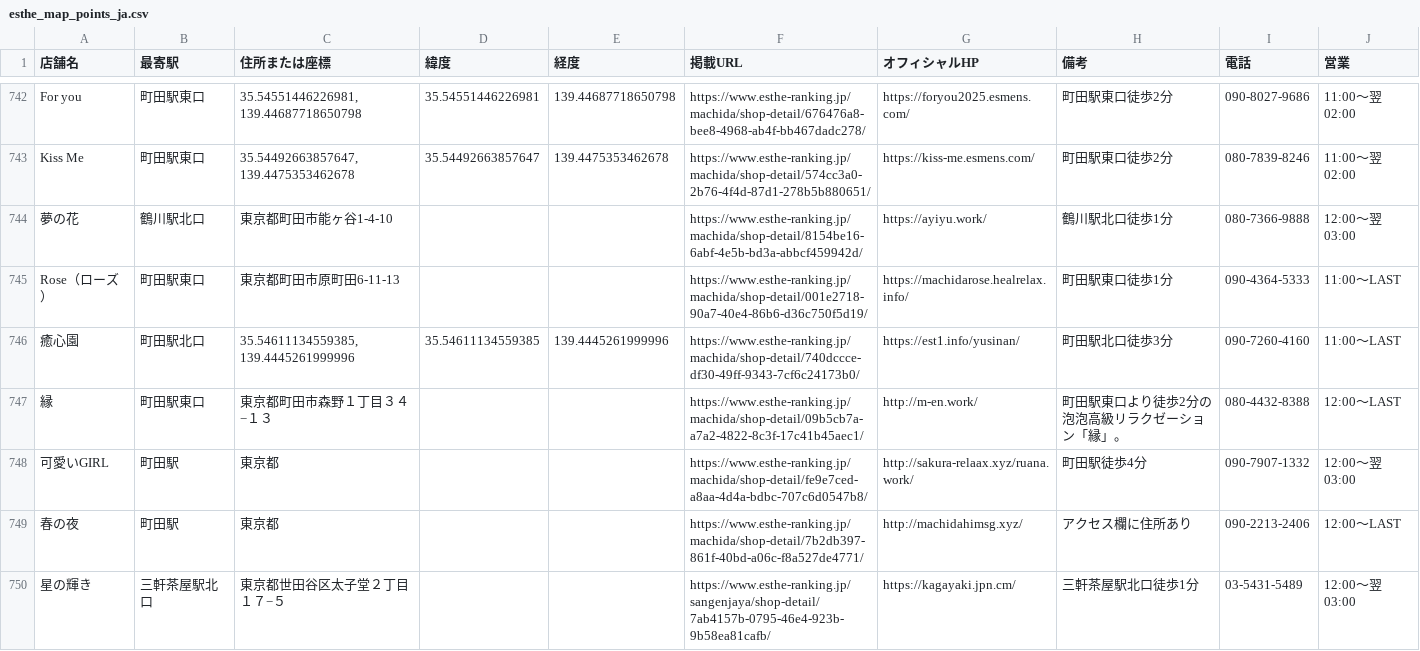
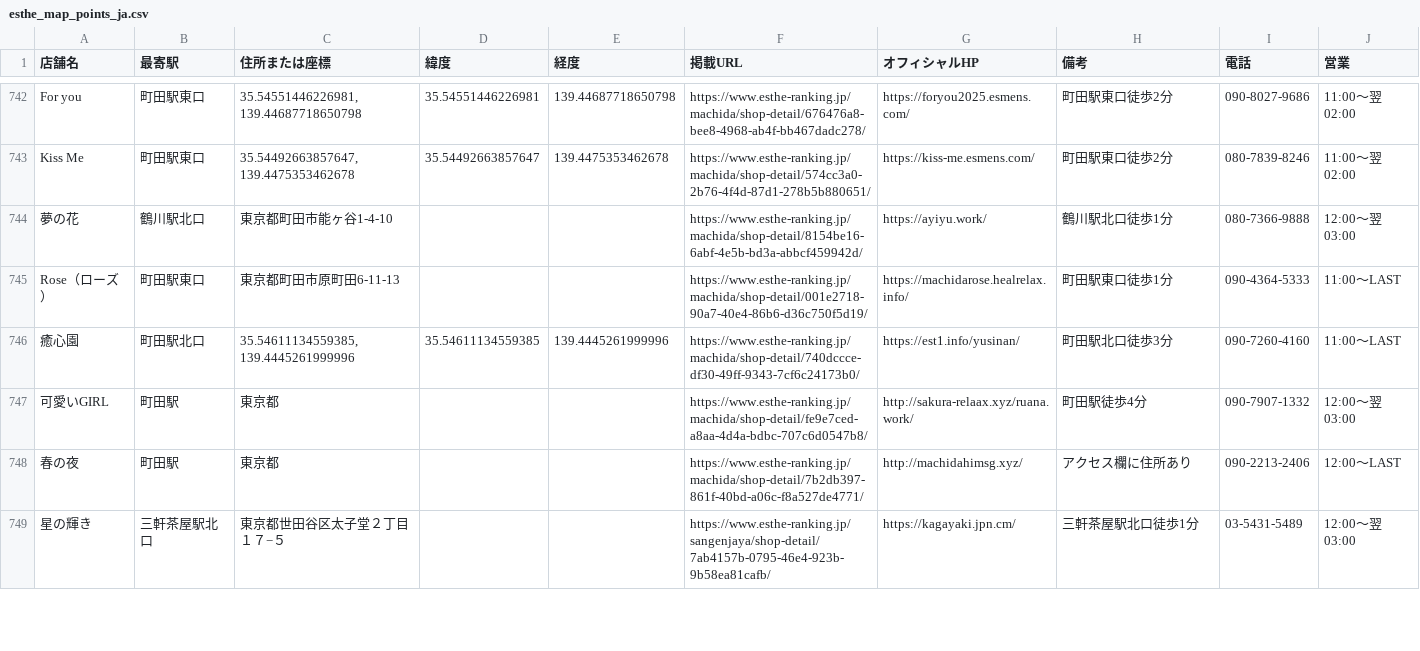
Before and after one commit to tknboon/esthe-viewer, a CSV file: region-data/tokyo/esthe_map_points_ja.csv, drawn as a sheet; only a part is shown, gaps mark what is left out; the diff names each change by its address in the sheet, - before the commit and + after, or states it on an @@ line.

```diff
--- a/region-data/tokyo/esthe_map_points_ja.csv
+++ b/region-data/tokyo/esthe_map_points_ja.csv
-row 747: 縁 | 町田駅東口 | 東京都町田市森野１丁目３４−１３ |  |  | https://www.esthe-ranking.jp/machida/shop-detail/09b5cb7a-a7a2-4822-8c3f-17c41b45aec1/ | http://m-en.work/ | 町田駅東口より徒歩2分の泡泡高級リラクゼーション「縁」。 | 080-4432-8388 | 12:00～LAST
```
Also changed, not shown: 26 other files.
